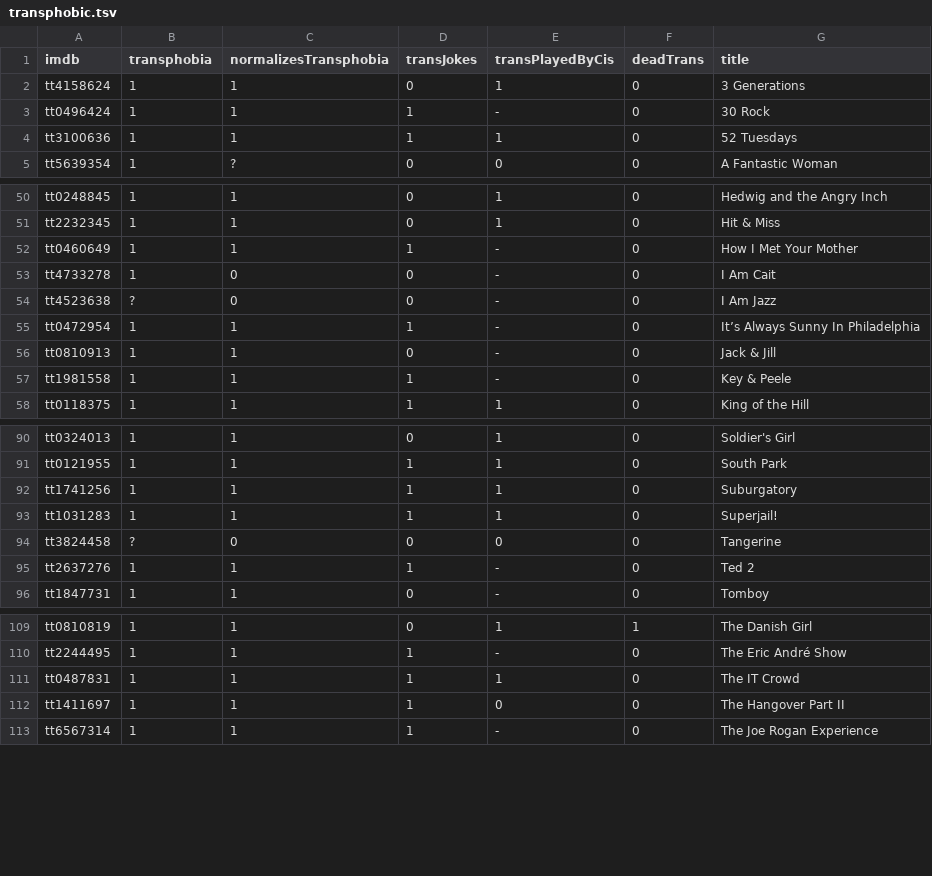
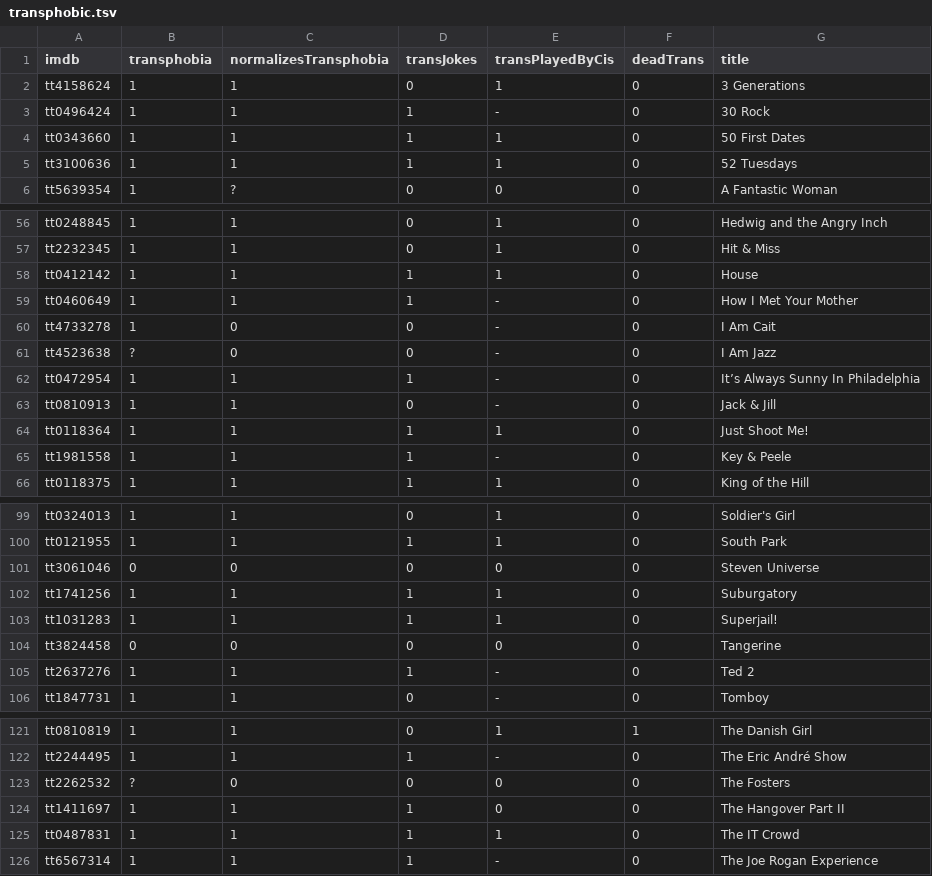
Before and after one commit to maelys-mcardle/transphobic-media, a TSV file: db/transphobic.tsv, drawn as a sheet; only a part is shown, gaps mark what is left out; the diff covers the shown part only.

```diff
--- a/db/transphobic.tsv
+++ b/db/transphobic.tsv
@@ -3,2 +3,3 @@ tt4158624	1	1	0	1	0	3 Generations
 tt0496424	1	1	1	-	0	30 Rock
+tt0343660	1	1	1	1	0	50 First Dates
 tt3100636	1	1	1	1	0	52 Tuesdays
@@ -51,2 +57,3 @@ tt0248845	1	1	0	1	0	Hedwig and the Angry Inch
 tt2232345	1	1	0	1	0	Hit & Miss
+tt0412142	1	1	1	1	0	House
 tt0460649	1	1	1	-	0	How I Met Your Mother
@@ -56,2 +63,3 @@ tt0472954	1	1	1	-	0	It’s Always Sunny In Philadelphia
 tt0810913	1	1	0	-	0	Jack & Jill
+tt0118364	1	1	1	1	0	Just Shoot Me!
 tt1981558	1	1	1	-	0	Key & Peele
@@ -91,5 +100,6 @@ tt0324013	1	1	0	1	0	Soldier's Girl
 tt0121955	1	1	1	1	0	South Park
+tt3061046	0	0	0	0	0	Steven Universe
 tt1741256	1	1	1	1	0	Suburgatory
 tt1031283	1	1	1	1	0	Superjail!
-tt3824458	?	0	0	0	0	Tangerine
+tt3824458	0	0	0	0	0	Tangerine
 tt2637276	1	1	1	-	0	Ted 2
@@ -110,4 +122,5 @@ tt0810819	1	1	0	1	1	The Danish Girl
 tt2244495	1	1	1	-	0	The Eric André Show
+tt2262532	?	0	0	0	0	The Fosters
+tt1411697	1	1	1	0	0	The Hangover Part II
 tt0487831	1	1	1	1	0	The IT Crowd
-tt1411697	1	1	1	0	0	The Hangover Part II
 tt6567314	1	1	1	-	0	The Joe Rogan Experience
```
Also changed, not shown: 11 added rows and 1 edited cell elsewhere in this file.
